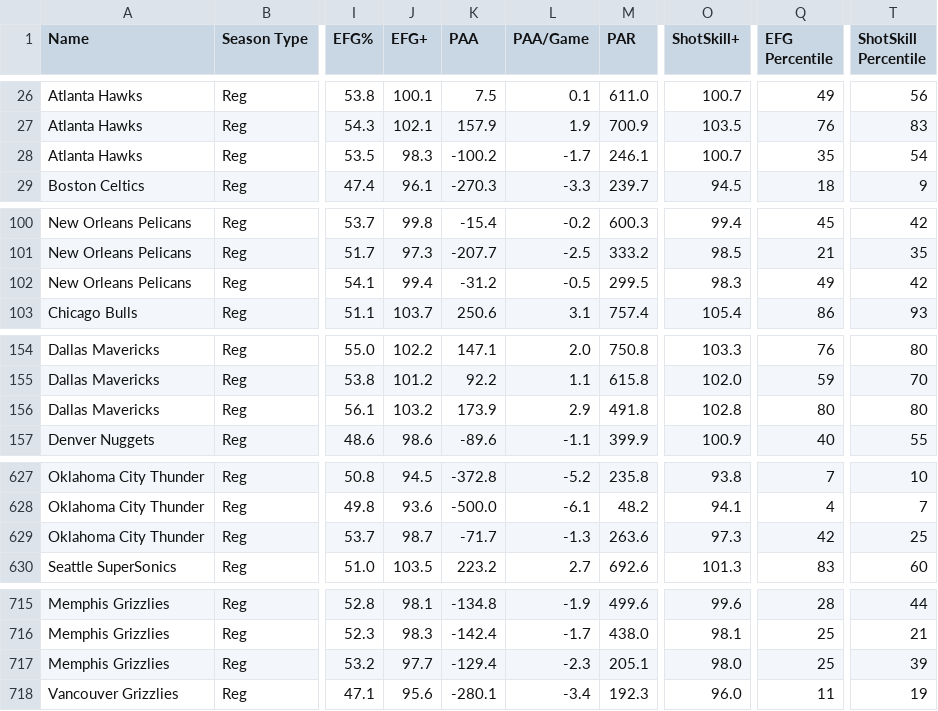
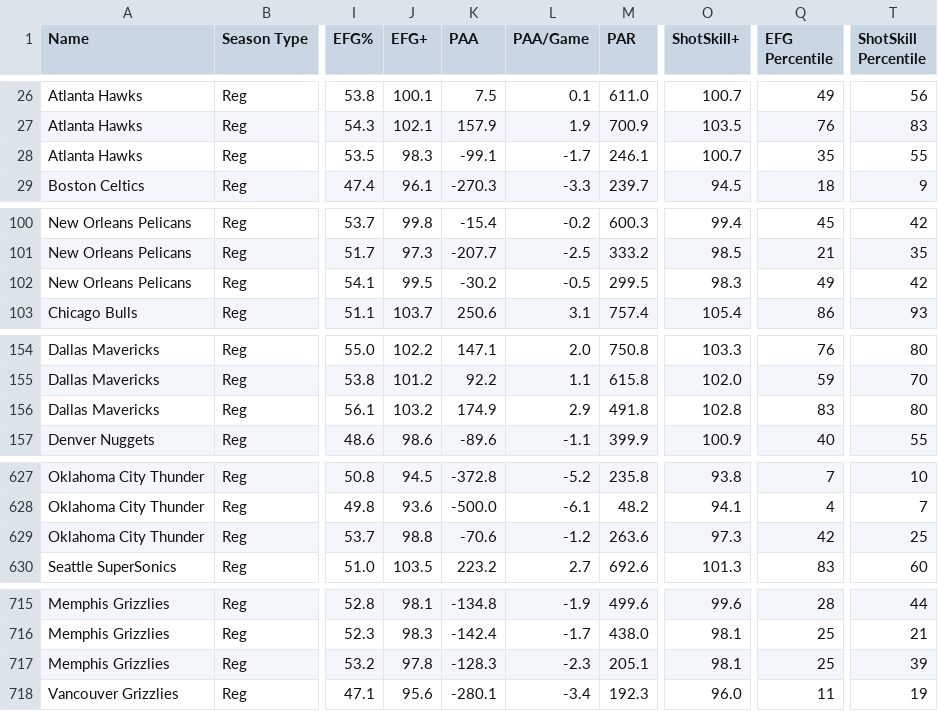
Before and after one commit to Connor-R/nba_shot_charts, a CSV file: csvs/leaderboards/Team_Reg.csv, drawn as a sheet; only a part is shown, gaps mark what is left out; the diff covers the shown part only; the diff names each change by its address in the sheet, - before the commit and + after, or states it on an @@ line.

```diff
--- a/csvs/leaderboards/Team_Reg.csv
+++ b/csvs/leaderboards/Team_Reg.csv
-K28 (PAA): -100.2
+K28 (PAA): -99.1
-T28 (ShotSkill Percentile): 54
+T28 (ShotSkill Percentile): 55
-J102 (EFG+): 99.4
+J102 (EFG+): 99.5
-K102 (PAA): -31.2
+K102 (PAA): -30.2
-K156 (PAA): 173.9
+K156 (PAA): 174.9
-Q156 (EFG Percentile): 80
+Q156 (EFG Percentile): 83
-J629 (EFG+): 98.7
+J629 (EFG+): 98.8
-K629 (PAA): -71.7
+K629 (PAA): -70.6
-L629 (PAA/Game): -1.3
+L629 (PAA/Game): -1.2
-J717 (EFG+): 97.7
+J717 (EFG+): 97.8
-K717 (PAA): -129.4
+K717 (PAA): -128.3
-O717 (ShotSkill+): 98.0
+O717 (ShotSkill+): 98.1
```
Also changed, not shown: 96 edited cells elsewhere in this file, csvs/leaderboards/Player_Reg_Career.csv, 1 other file.
